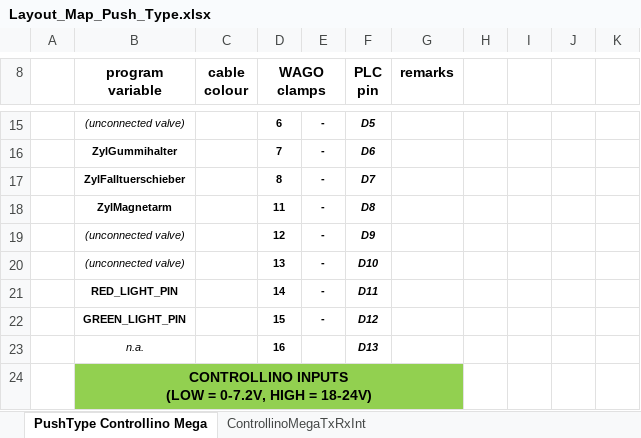
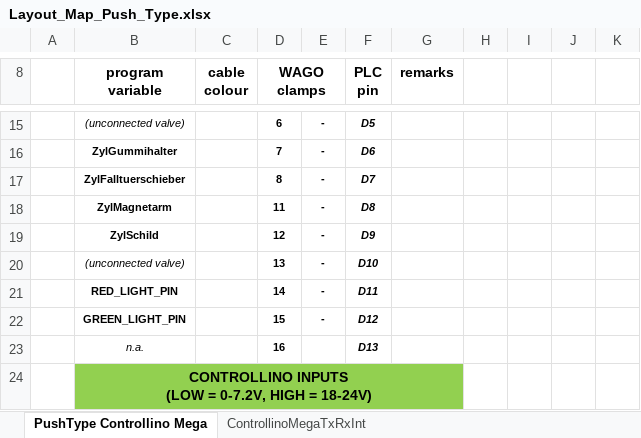
Before and after one commit to chischte/rig-pth-karussell, an Excel workbook: DOCUMENTS/Layout_Map_Push_Type.xlsx, sheet PushType Controllino Mega, drawn as a sheet; only a part is shown, gaps mark what is left out; values as stored, in another font and other column widths than the file's, no borders; charts and pictures not drawn; the diff names each change by its address in the sheet, - before the commit and + after, or states it on an @@ line.

Commit message:
Add a cylinder ZylSchild, update pinout, change cycle sequence

```diff
--- a/DOCUMENTS/Layout_Map_Push_Type.xlsx (sheet PushType Controllino Mega)
+++ b/DOCUMENTS/Layout_Map_Push_Type.xlsx (sheet PushType Controllino Mega)
-B19 (program variable): (unconnected valve)
+B19 (program variable): ZylSchild
@@ B19 bold: off → on, italic: on → off @@
```
Also changed, not shown: charts or pictures, 2 other files.
